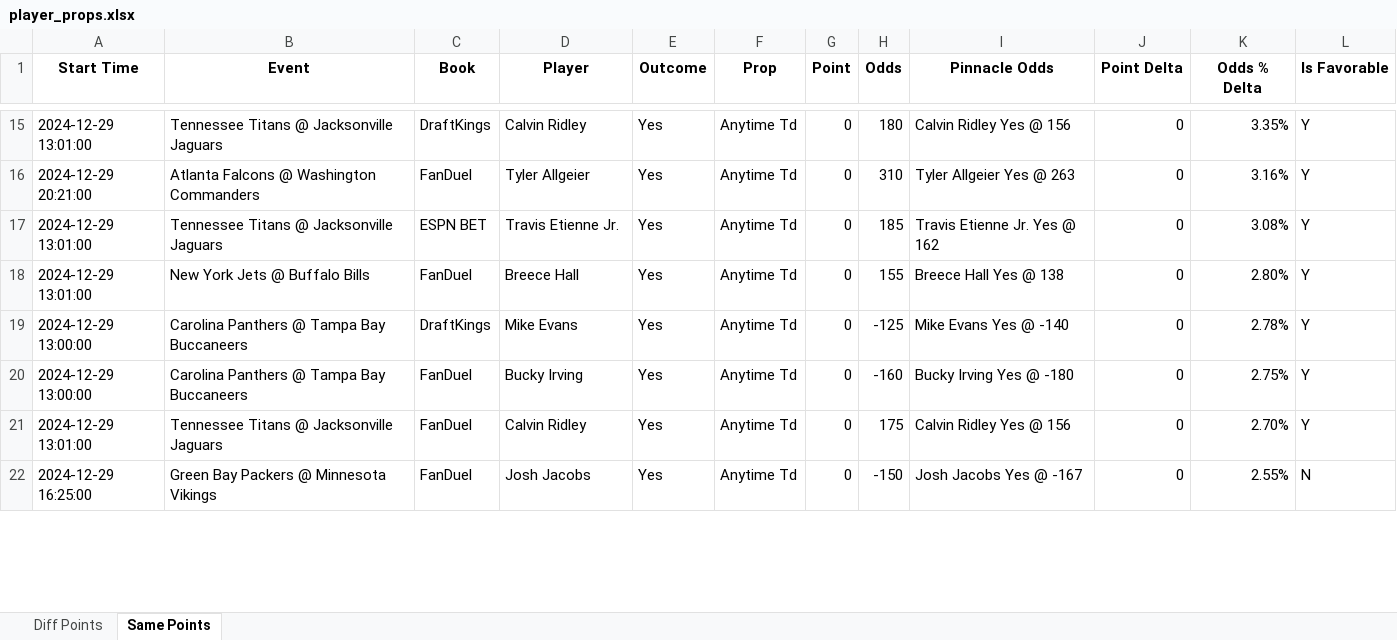
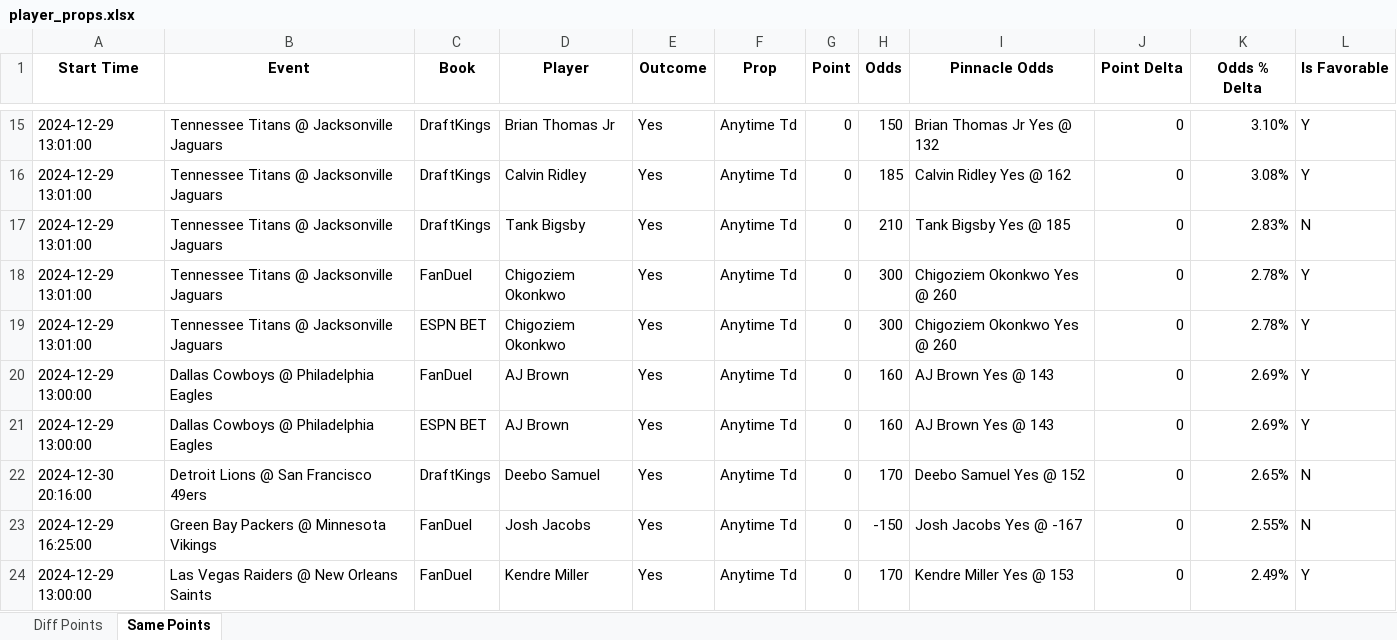
Before and after one commit to rahulShahCode/player-props-scraper, an Excel workbook: player_props.xlsx, sheet Same Points, drawn as a sheet; only a part is shown, gaps mark what is left out; values as stored, in another font and other column widths than the file's, no borders; removed rows and columns are numbered as before the commit, all else as after; the diff covers the shown part only; the diff names each change by its address in the sheet, - before the commit and + after, or states it on an @@ line.

```diff
--- a/player_props.xlsx (sheet Same Points)
+++ b/player_props.xlsx (sheet Same Points)
-D15 (Player): Calvin Ridley
+D15 (Player): Brian Thomas Jr
-H15 (Odds): 180
+H15 (Odds): 150
-I15 (Pinnacle Odds): Calvin Ridley Yes @ 156
+I15 (Pinnacle Odds): Brian Thomas Jr Yes @ 132
-K15 (Odds % Delta): 3.35%
+K15 (Odds % Delta): 3.10%
-row 16: 2024-12-29 20:21:00 | Atlanta Falcons @ Washington Commanders | FanDuel | Tyler Allgeier | Yes | Anytime Td | 0 | 310 | Tyler Allgeier Yes @ 263 | 0 | 3.16% | Y
-C16 (Book): ESPN BET
+C16 (Book): DraftKings
-D16 (Player): Travis Etienne Jr.
+D16 (Player): Calvin Ridley
-I16 (Pinnacle Odds): Travis Etienne Jr. Yes @ 162
+I16 (Pinnacle Odds): Calvin Ridley Yes @ 162
+row 17: 2024-12-29 13:01:00 | Tennessee Titans @ Jacksonville Jaguars | DraftKings | Tank Bigsby | Yes | Anytime Td | 0 | 210 | Tank Bigsby Yes @ 185 | 0 | 2.83% | N
-B18 (Event): New York Jets @ Buffalo Bills
+B18 (Event): Tennessee Titans @ Jacksonville Jaguars
-D18 (Player): Breece Hall
+D18 (Player): Chigoziem Okonkwo
-H18 (Odds): 155
+H18 (Odds): 300
-I18 (Pinnacle Odds): Breece Hall Yes @ 138
+I18 (Pinnacle Odds): Chigoziem Okonkwo Yes @ 260
-K18 (Odds % Delta): 2.80%
+K18 (Odds % Delta): 2.78%
+row 19: 2024-12-29 13:01:00 | Tennessee Titans @ Jacksonville Jaguars | ESPN BET | Chigoziem Okonkwo | Yes | Anytime Td | 0 | 300 | Chigoziem Okonkwo Yes @ 260 | 0 | 2.78% | Y
-B20:B21 (Event): Carolina Panthers @ Tampa Bay Buccaneers
+B20:B21 (Event): Dallas Cowboys @ Philadelphia Eagles
-C20 (Book): DraftKings
+C20 (Book): FanDuel
-D20 (Player): Mike Evans
+D20 (Player): AJ Brown
-H20 (Odds): -125
+H20 (Odds): 160
-I20 (Pinnacle Odds): Mike Evans Yes @ -140
+I20 (Pinnacle Odds): AJ Brown Yes @ 143
-K20 (Odds % Delta): 2.78%
+K20 (Odds % Delta): 2.69%
-C21 (Book): FanDuel
+C21 (Book): ESPN BET
-D21 (Player): Bucky Irving
+D21 (Player): AJ Brown
-H21 (Odds): -160
+H21 (Odds): 160
-I21 (Pinnacle Odds): Bucky Irving Yes @ -180
+I21 (Pinnacle Odds): AJ Brown Yes @ 143
-K21 (Odds % Delta): 2.75%
+K21 (Odds % Delta): 2.69%
-row 21: 2024-12-29 13:01:00 | Tennessee Titans @ Jacksonville Jaguars | FanDuel | Calvin Ridley | Yes | Anytime Td | 0 | 175 | Calvin Ridley Yes @ 156 | 0 | 2.70% | Y
+row 22: 2024-12-30 20:16:00 | Detroit Lions @ San Francisco 49ers | DraftKings | Deebo Samuel | Yes | Anytime Td | 0 | 170 | Deebo Samuel Yes @ 152 | 0 | 2.65% | N
+row 24: 2024-12-29 13:00:00 | Las Vegas Raiders @ New Orleans Saints | FanDuel | Kendre Miller | Yes | Anytime Td | 0 | 170 | Kendre Miller Yes @ 153 | 0 | 2.49% | Y
```
Also changed, not shown: 12 added rows, 16 removed rows and 107 edited cells elsewhere in this sheet, sheet Diff Points, 2 other files.
